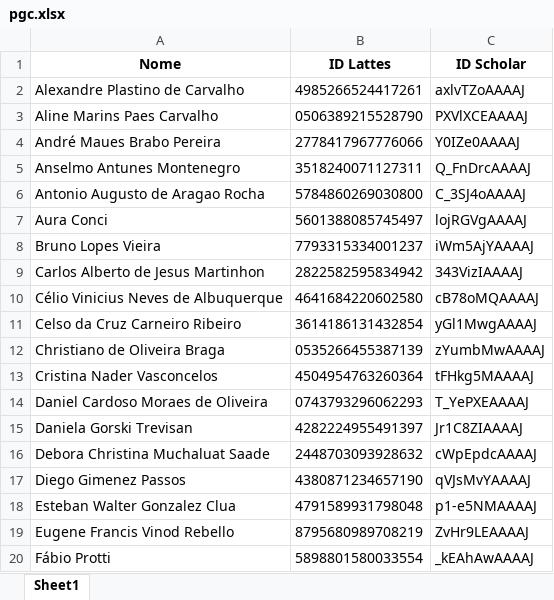
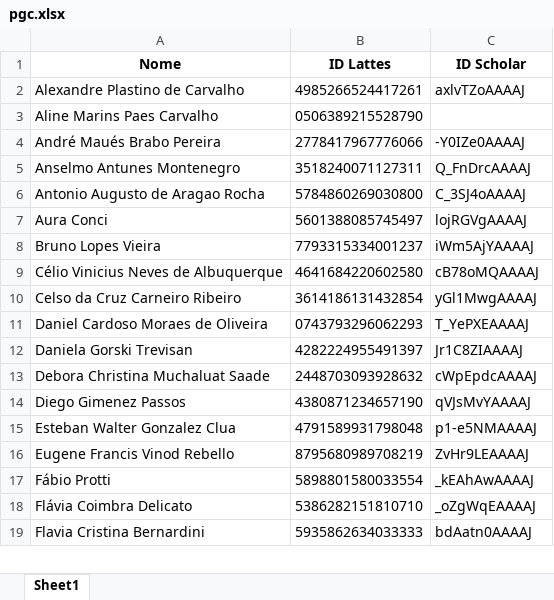
Before and after one commit to gems-uff/perfil, an Excel workbook: pgc.xlsx, sheet Sheet1, drawn as a sheet; only a part is shown; the shorter side is filled out with more unchanged rows; values as stored, in another font and other column widths than the file's, no borders; removed rows and columns are numbered as before the commit, all else as after; the diff covers the shown part only; the diff names each change by its address in the sheet, - before the commit and + after, or states it on an @@ line.

```diff
--- a/pgc.xlsx (sheet Sheet1)
+++ b/pgc.xlsx (sheet Sheet1)
-C3 (ID Scholar): PXVlXCEAAAAJ
+C3 (ID Scholar): (empty)
-A4 (Nome): André Maues Brabo Pereira
+A4 (Nome): André Maués Brabo Pereira
-C4 (ID Scholar): Y0IZe0AAAAJ
+C4 (ID Scholar): -Y0IZe0AAAAJ
-row 9: Carlos Alberto de Jesus Martinhon | 2822582595834942 | 343VizIAAAAJ
-row 12: Christiano de Oliveira Braga | 0535266455387139 | zYumbMwAAAAJ
-row 13: Cristina Nader Vasconcelos | 4504954763260364 | tFHkg5MAAAAJ
```
Also changed, not shown: 6 added rows, 2 removed rows and 3 edited cells elsewhere in this sheet.
